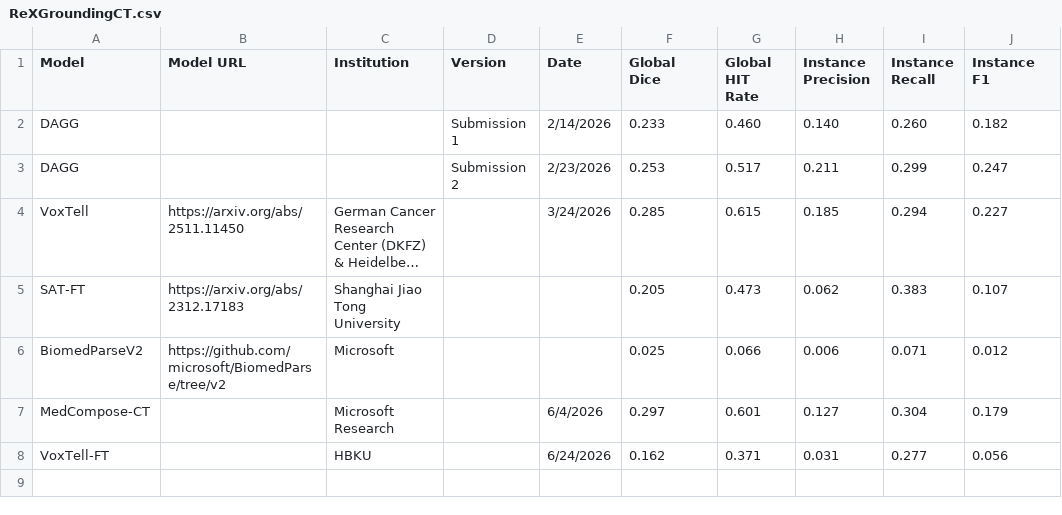
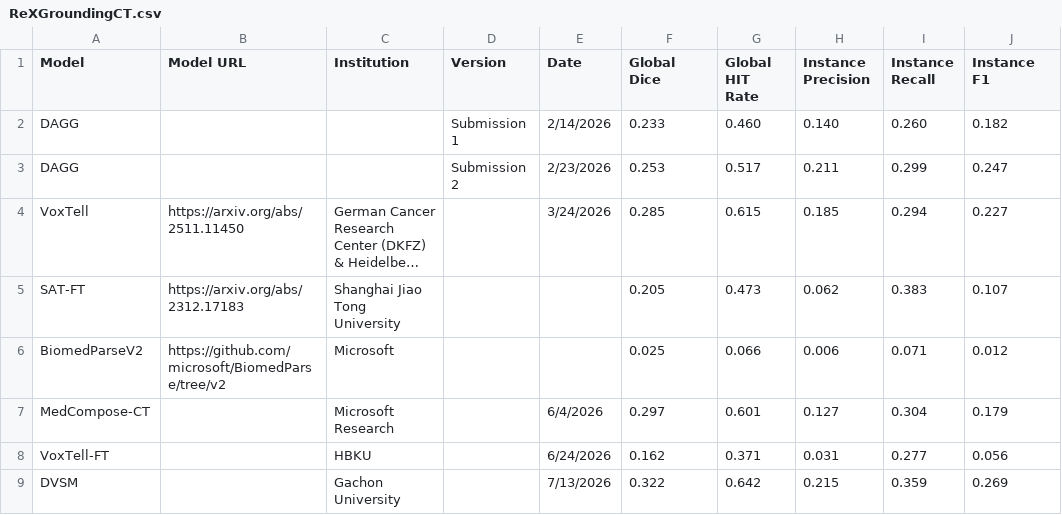
Before and after one commit to rajpurkarlab/ReXrank, a CSV file: ReXGroundingCT/ReXGroundingCT.csv, drawn as a sheet; long unchanged cells end in …; the diff names each change by its address in the sheet, - before the commit and + after, or states it on an @@ line.

```diff
--- a/ReXGroundingCT/ReXGroundingCT.csv
+++ b/ReXGroundingCT/ReXGroundingCT.csv
+row 9: DVSM |  | Gachon University |  | 7/13/2026 | 0.322 | 0.642 | 0.215 | 0.359 | 0.269
```
Also changed, not shown: ReXGroundingCT/per_category_results.csv.
